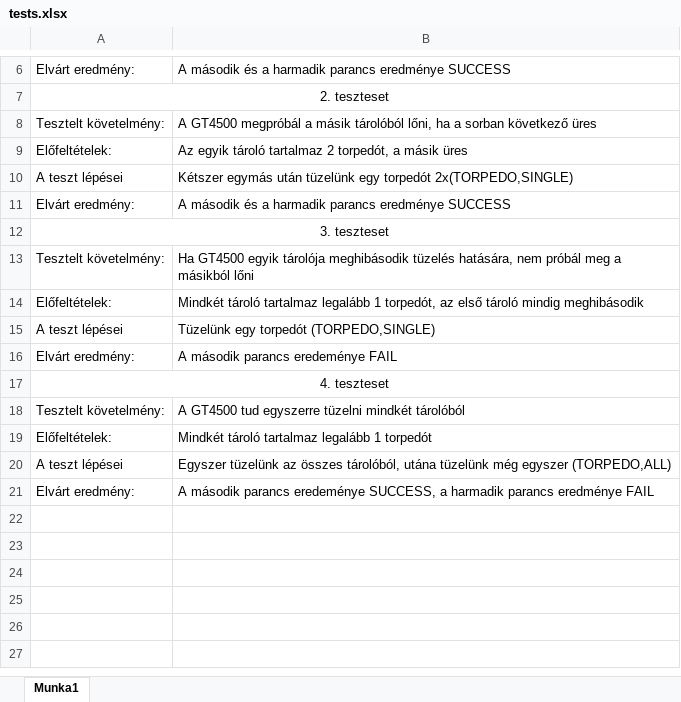
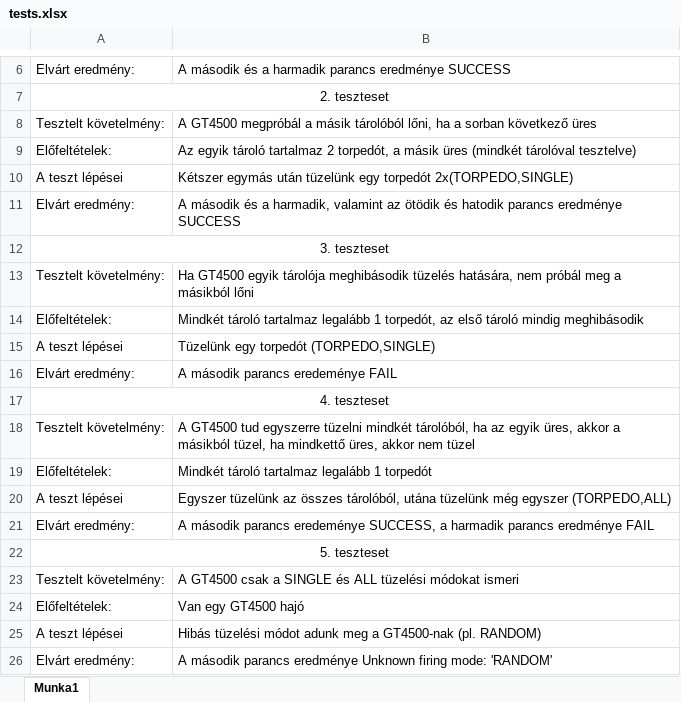
Before and after one commit to BLevi73/se-lab4, an Excel workbook: tests.xlsx, sheet Munka1, drawn as a sheet; only a part is shown, gaps mark what is left out; values as stored, in another font and other column widths than the file's, no borders; the diff names each change by its address in the sheet, - before the commit and + after, or states it on an @@ line.

Commit message:
Extended tests for GT4500 due to lack of minimum coverage

```diff
--- a/tests.xlsx (sheet Munka1)
+++ b/tests.xlsx (sheet Munka1)
-B9: …másik üres
+B9: …másik üres (mindkét tárolóval tesztelve)
-B11: …és a harmadik parancs eredménye…
+B11: …és a harmadik, valamint az ötödik és hatodik parancs eredménye…
-B18: …tüzelni mindkét tárolóból
+B18: …tüzelni mindkét tárolóból, ha az egyik üres, akkor a másikból tüzel, ha mindkettő üres, akkor nem tüzel
+row 22: 5. teszteset
+row 23: Tesztelt követelmény: | A GT4500 csak a SINGLE és ALL tüzelési módokat ismeri
+row 24: Előfeltételek: | Van egy GT4500 hajó
+row 25: A teszt lépései | Hibás tüzelési módot adunk meg a GT4500-nak (pl. RANDOM)
+row 26: Elvárt eredmény: | A második parancs eredménye Unknown firing mode: 'RANDOM'
```
Also changed, not shown: 4 other files.
